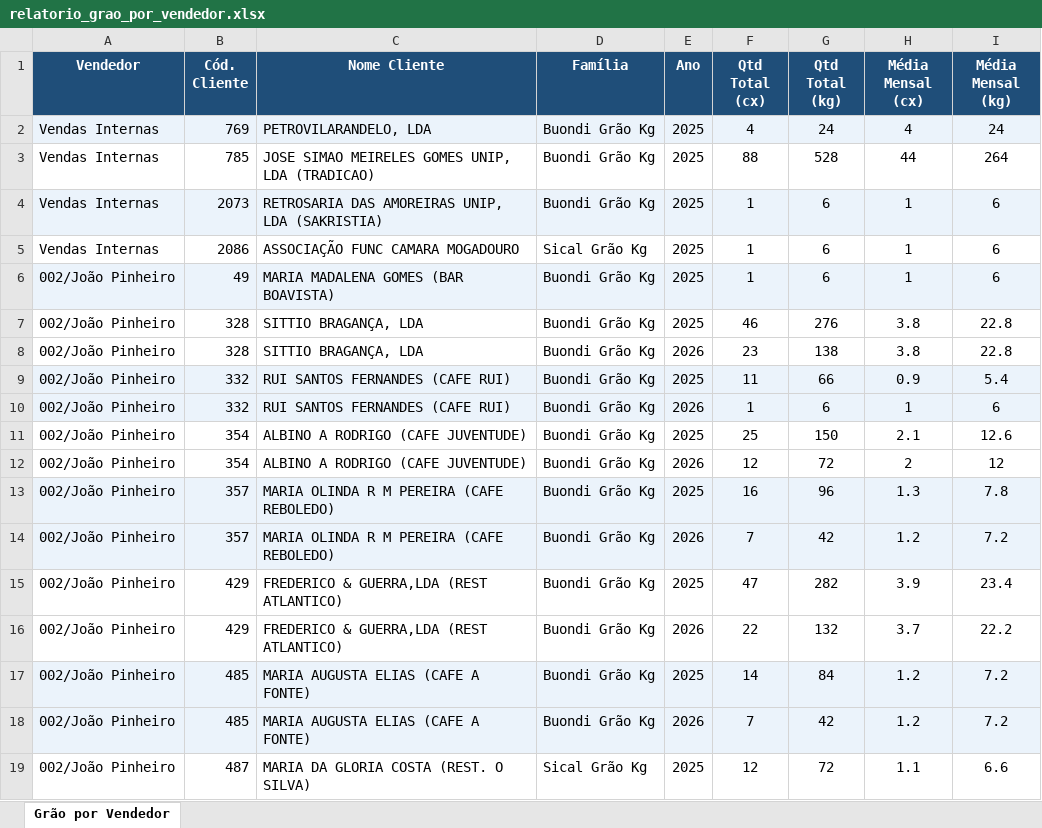
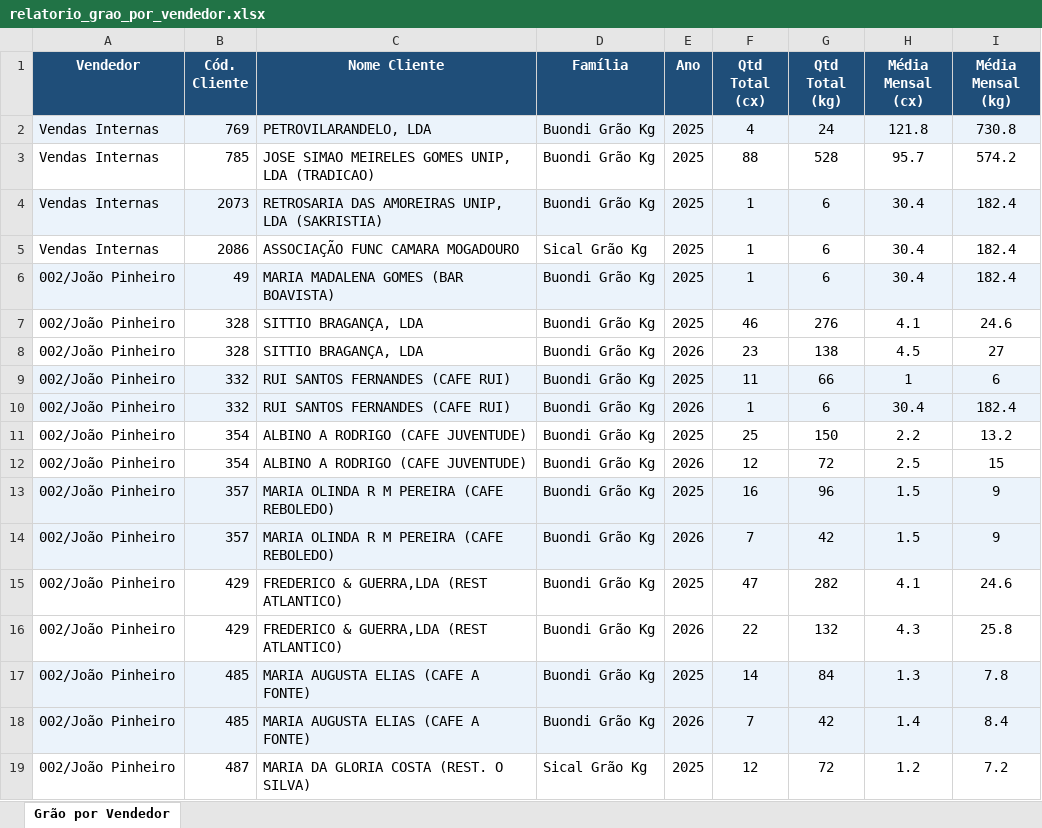
Before and after one commit to ctrovisco-blip/vendas_trovidoce, an Excel workbook: relatorio_grao_por_vendedor.xlsx, sheet Grão por Vendedor, drawn as a sheet; only a part is shown; values as stored, in another font and other column widths than the file's, no borders; the diff covers the shown part only; the diff names each change by its address in the sheet, - before the commit and + after, or states it on an @@ line.

```diff
--- a/relatorio_grao_por_vendedor.xlsx (sheet Grão por Vendedor)
+++ b/relatorio_grao_por_vendedor.xlsx (sheet Grão por Vendedor)
-H2 (Média Mensal (cx)): 4
+H2 (Média Mensal (cx)): 121.8
-I2 (Média Mensal (kg)): 24
+I2 (Média Mensal (kg)): 730.8
-H3 (Média Mensal (cx)): 44
+H3 (Média Mensal (cx)): 95.7
-I3 (Média Mensal (kg)): 264
+I3 (Média Mensal (kg)): 574.2
-H4:H6 (Média Mensal (cx)): 1
+H4:H6 (Média Mensal (cx)): 30.4
-I4:I6 (Média Mensal (kg)): 6
+I4:I6 (Média Mensal (kg)): 182.4
-H7 (Média Mensal (cx)): 3.8
+H7 (Média Mensal (cx)): 4.1
-I7 (Média Mensal (kg)): 22.8
+I7 (Média Mensal (kg)): 24.6
-H8 (Média Mensal (cx)): 3.8
+H8 (Média Mensal (cx)): 4.5
-I8 (Média Mensal (kg)): 22.8
+I8 (Média Mensal (kg)): 27
-H9 (Média Mensal (cx)): 0.9
+H9 (Média Mensal (cx)): 1
-I9 (Média Mensal (kg)): 5.4
+I9 (Média Mensal (kg)): 6
-H10 (Média Mensal (cx)): 1
+H10 (Média Mensal (cx)): 30.4
-I10 (Média Mensal (kg)): 6
+I10 (Média Mensal (kg)): 182.4
-H11 (Média Mensal (cx)): 2.1
+H11 (Média Mensal (cx)): 2.2
-I11 (Média Mensal (kg)): 12.6
+I11 (Média Mensal (kg)): 13.2
-H12 (Média Mensal (cx)): 2
+H12 (Média Mensal (cx)): 2.5
-I12 (Média Mensal (kg)): 12
+I12 (Média Mensal (kg)): 15
-H13 (Média Mensal (cx)): 1.3
+H13 (Média Mensal (cx)): 1.5
-I13 (Média Mensal (kg)): 7.8
+I13 (Média Mensal (kg)): 9
-H14 (Média Mensal (cx)): 1.2
+H14 (Média Mensal (cx)): 1.5
-I14 (Média Mensal (kg)): 7.2
+I14 (Média Mensal (kg)): 9
-H15 (Média Mensal (cx)): 3.9
+H15 (Média Mensal (cx)): 4.1
-I15 (Média Mensal (kg)): 23.4
+I15 (Média Mensal (kg)): 24.6
-H16 (Média Mensal (cx)): 3.7
+H16 (Média Mensal (cx)): 4.3
-I16 (Média Mensal (kg)): 22.2
+I16 (Média Mensal (kg)): 25.8
-H17 (Média Mensal (cx)): 1.2
+H17 (Média Mensal (cx)): 1.3
-I17 (Média Mensal (kg)): 7.2
+I17 (Média Mensal (kg)): 7.8
-H18 (Média Mensal (cx)): 1.2
+H18 (Média Mensal (cx)): 1.4
-I18 (Média Mensal (kg)): 7.2
+I18 (Média Mensal (kg)): 8.4
-H19 (Média Mensal (cx)): 1.1
+H19 (Média Mensal (cx)): 1.2
-I19 (Média Mensal (kg)): 6.6
+I19 (Média Mensal (kg)): 7.2
```
Also changed, not shown: 900 edited cells elsewhere in this sheet, 3 other files.
